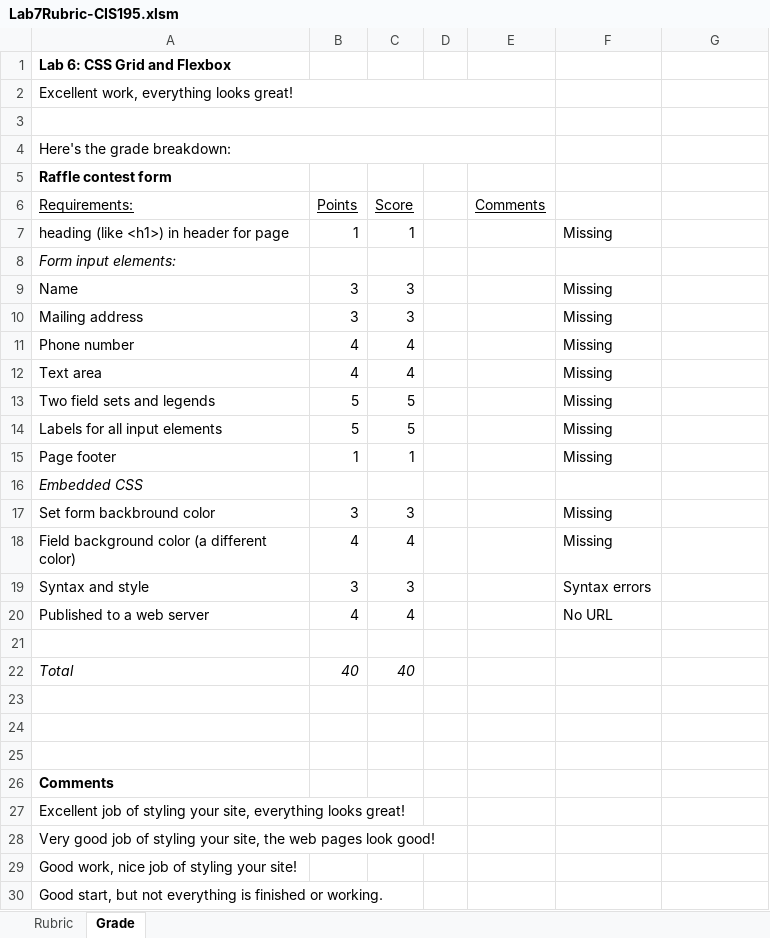
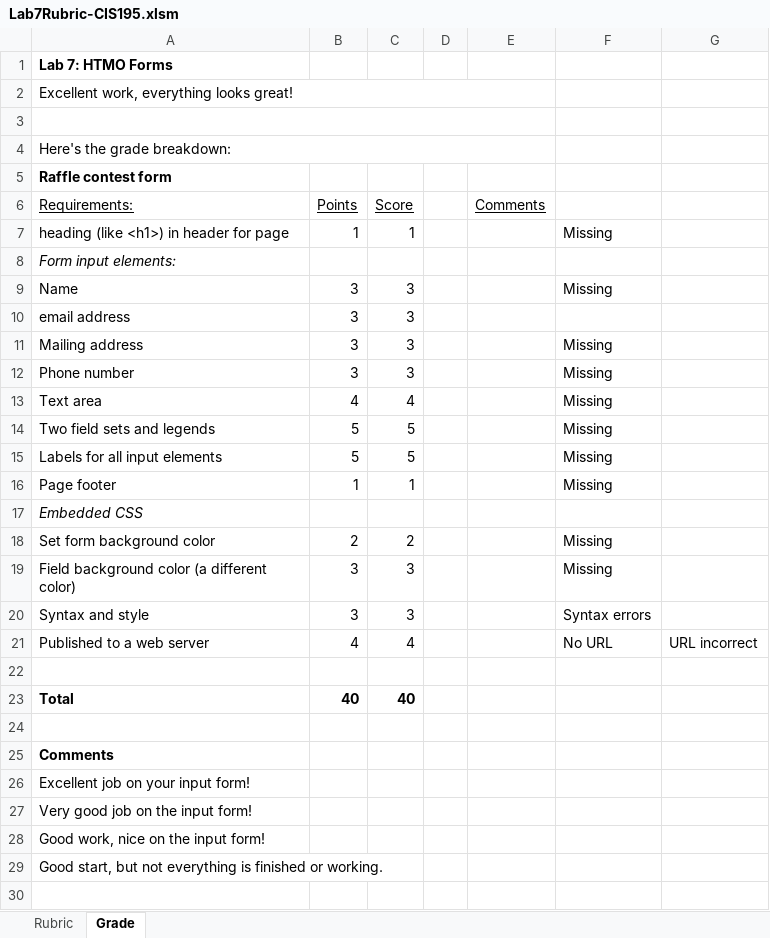
Before and after one commit to LCC-CIT/CIS195-CourseMaterials, an Excel workbook: Labs/Lab07/Lab7Rubric-CIS195.xlsm, sheet Grade, drawn as a sheet; values as stored, in another font and other column widths than the file's, no borders; charts and pictures not drawn; removed rows and columns are numbered as before the commit, all else as after; the diff names each change by its address in the sheet, - before the commit and + after, or states it on an @@ line.

Commit message:
Fixed a few issues. Should be all good now.

```diff
--- a/Labs/Lab07/Lab7Rubric-CIS195.xlsm (sheet Grade)
+++ b/Labs/Lab07/Lab7Rubric-CIS195.xlsm (sheet Grade)
-A1 (Requirements:): Lab 6: CSS Grid and Flexbox
+A1 (Requirements:): Lab 7: HTMO Forms
+row 10: email address | 3 | 3
-B12 (Points): 4
+B12 (Points): 3
-C12 (Score): 4
+C12 (Score): 3
-row 17: Set form backbround color | 3 | 3 |  |  | Missing
+row 18: Set form background color | 2 | 2 |  |  | Missing
-B19 (Points): 4
+B19 (Points): 3
-C19 (Score): 4
+C19 (Score): 3
-G21: (empty)
+G21: URL incorrect
@@ A23:C23 bold: off → on, italic: on → off @@
-row 24: (empty)
-row 25: (empty)
-A26 (Requirements:): Excellent job of styling your site, everything looks great!
+A26 (Requirements:): Excellent job on your input form!
-A27 (Requirements:): …good job of styling your site, the web pages look good!
+A27 (Requirements:): …good job on the input form!
-A28 (Requirements:): Good work, nice job of styling your site!
+A28 (Requirements:): Good work, nice on the input form!
```
Also changed, not shown: sheet Rubric, formulas that keep their value, charts or pictures.
